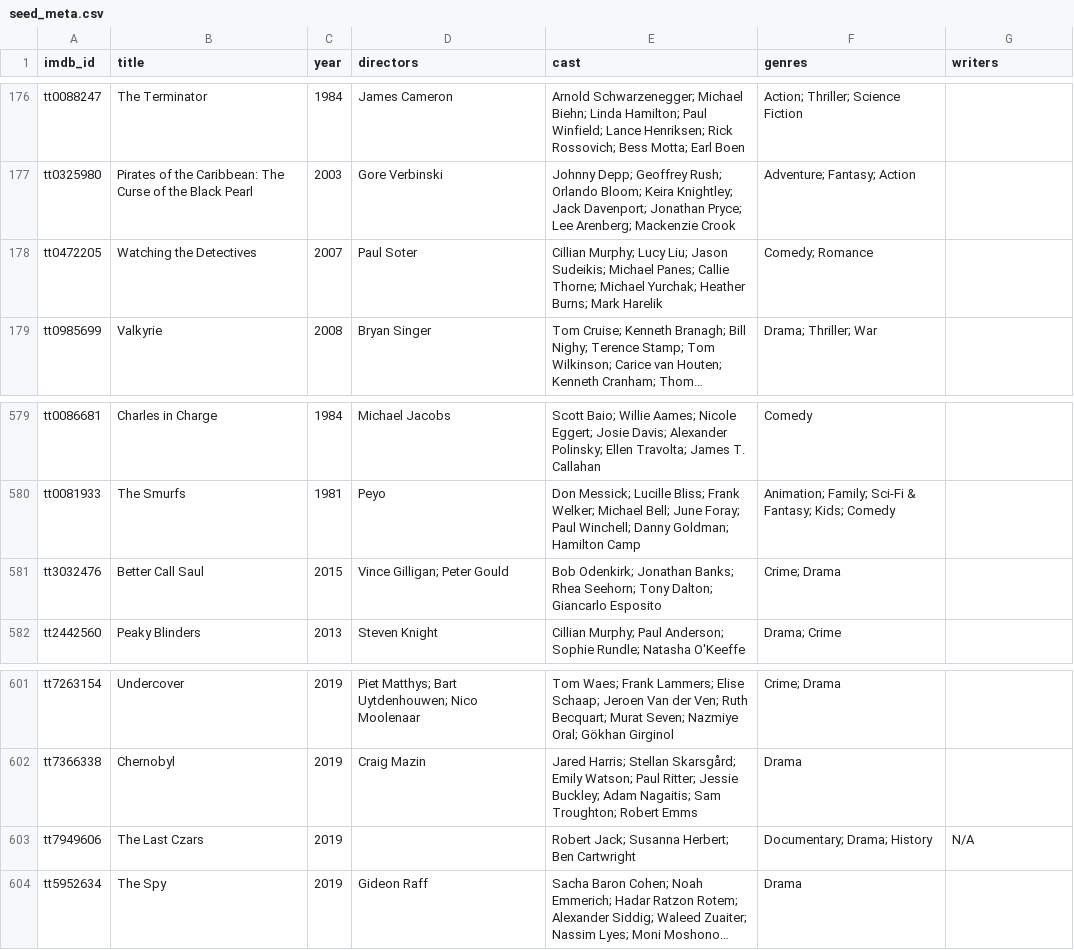
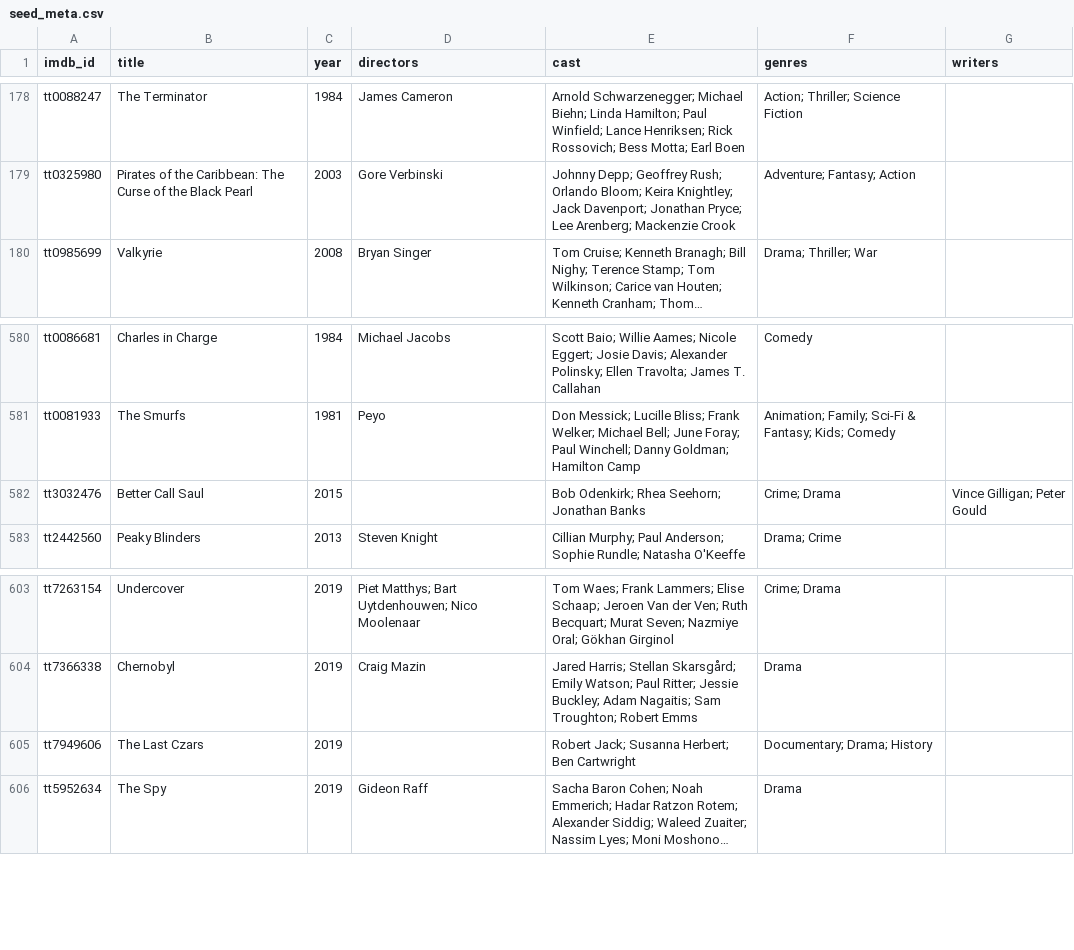
Before and after one commit to serkansu/cineselect-manager-online, a CSV file: seed_meta.csv, drawn as a sheet; only a part is shown, gaps mark what is left out; long unchanged cells end in …; removed rows and columns are numbered as before the commit, all else as after; the diff covers the shown part only; the diff names each change by its address in the sheet, - before the commit and + after, or states it on an @@ line.

```diff
--- a/seed_meta.csv
+++ b/seed_meta.csv
-row 178: tt0472205 | Watching the Detectives | 2007 | Paul Soter | Cillian Murphy; Lucy Liu; Jason Sudeikis; Michael Panes; Callie Thorne; Michael Yurchak; Heather Burns; Mark Harelik | Comedy; Romance
-D582 (directors): Vince Gilligan; Peter Gould
+D582 (directors): (empty)
-E582 (cast): Bob Odenkirk; Jonathan Banks; Rhea Seehorn; Tony Dalton; Giancarlo Esposito
+E582 (cast): Bob Odenkirk; Rhea Seehorn; Jonathan Banks
-G582 (writers): (empty)
+G582 (writers): Vince Gilligan; Peter Gould
-G605 (writers): N/A
+G605 (writers): (empty)
```
Also changed, not shown: 3 added rows and 39 edited cells elsewhere in this file.
